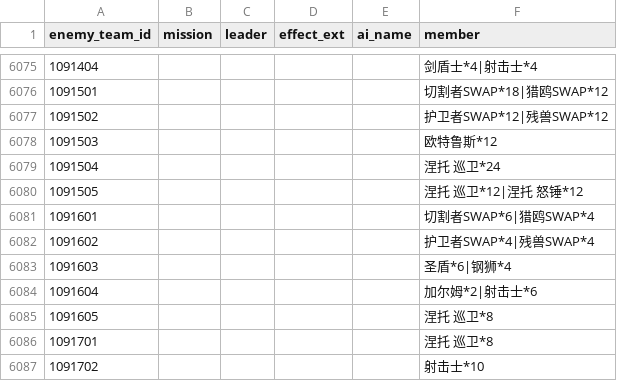
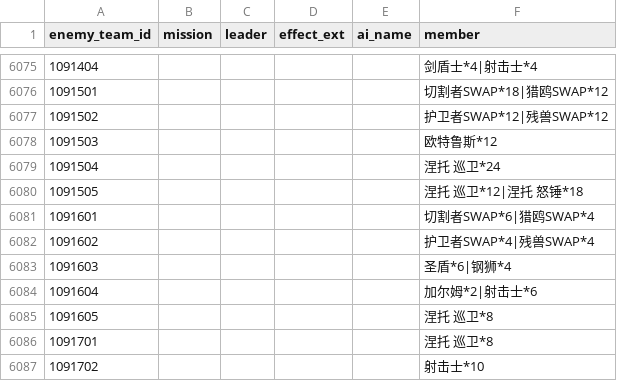
Before and after one commit to gf-data-tools/GF_Data_Tools, a CSV file: enemy_team_analyze/enemy_team_info.csv, drawn as a sheet; only a part is shown, gaps mark what is left out; the diff names each change by its address in the sheet, - before the commit and + after, or states it on an @@ line.

```diff
--- a/enemy_team_analyze/enemy_team_info.csv
+++ b/enemy_team_analyze/enemy_team_info.csv
-F6080 (member): 涅托 巡卫*12|涅托 怒锤*12
+F6080 (member): 涅托 巡卫*12|涅托 怒锤*18
```
Also changed, not shown: 1 other file.
